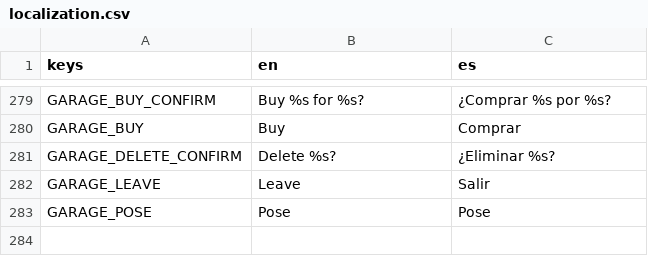
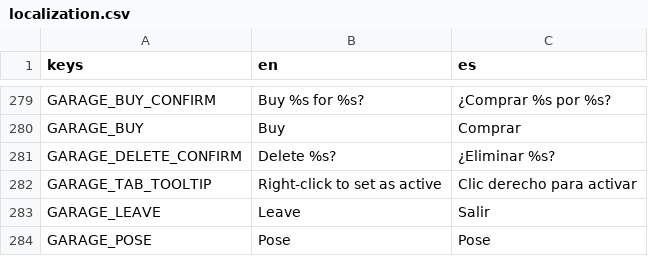
Before and after one commit to ssebs/DankNooner, a CSV file: v2/localization/localization.csv, drawn as a sheet; only a part is shown, gaps mark what is left out.

```diff
--- a/v2/localization/localization.csv
+++ b/v2/localization/localization.csv
@@ -281,2 +281,3 @@ GARAGE_BUY,"Buy","Comprar"
 GARAGE_DELETE_CONFIRM,"Delete %s?","¿Eliminar %s?"
+GARAGE_TAB_TOOLTIP,"Right-click to set as active","Clic derecho para activar"
 GARAGE_LEAVE,"Leave","Salir"
```
Also changed, not shown: 4 other files.
